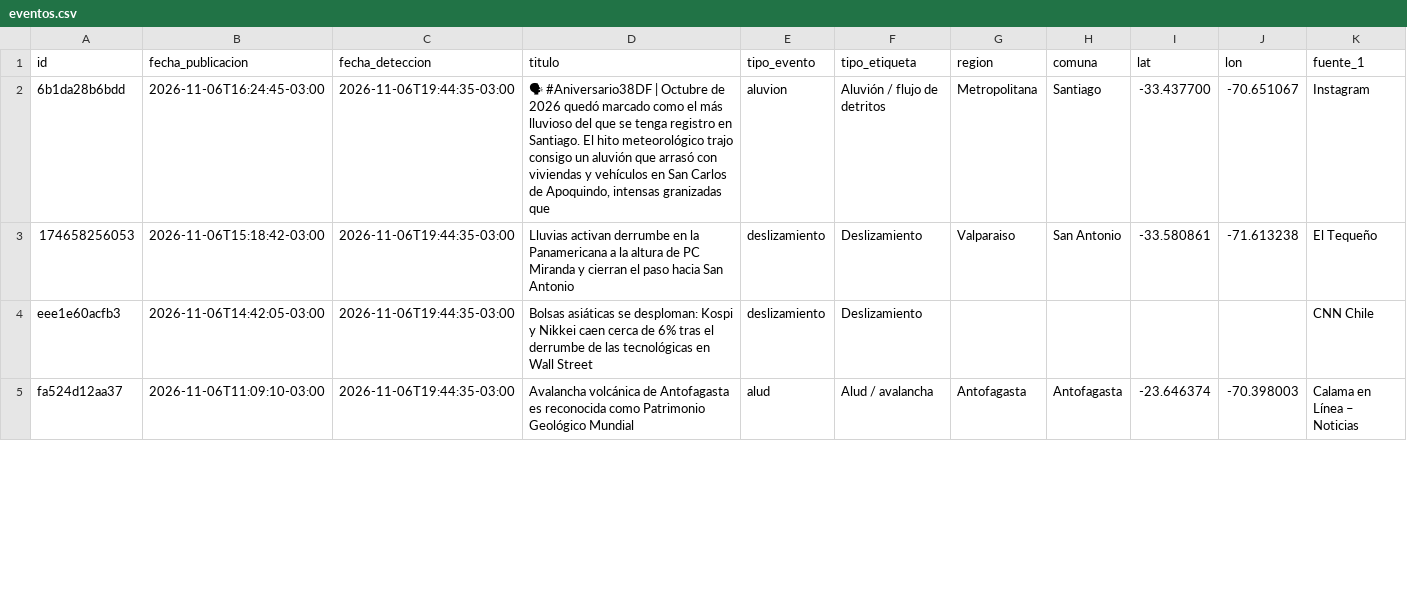
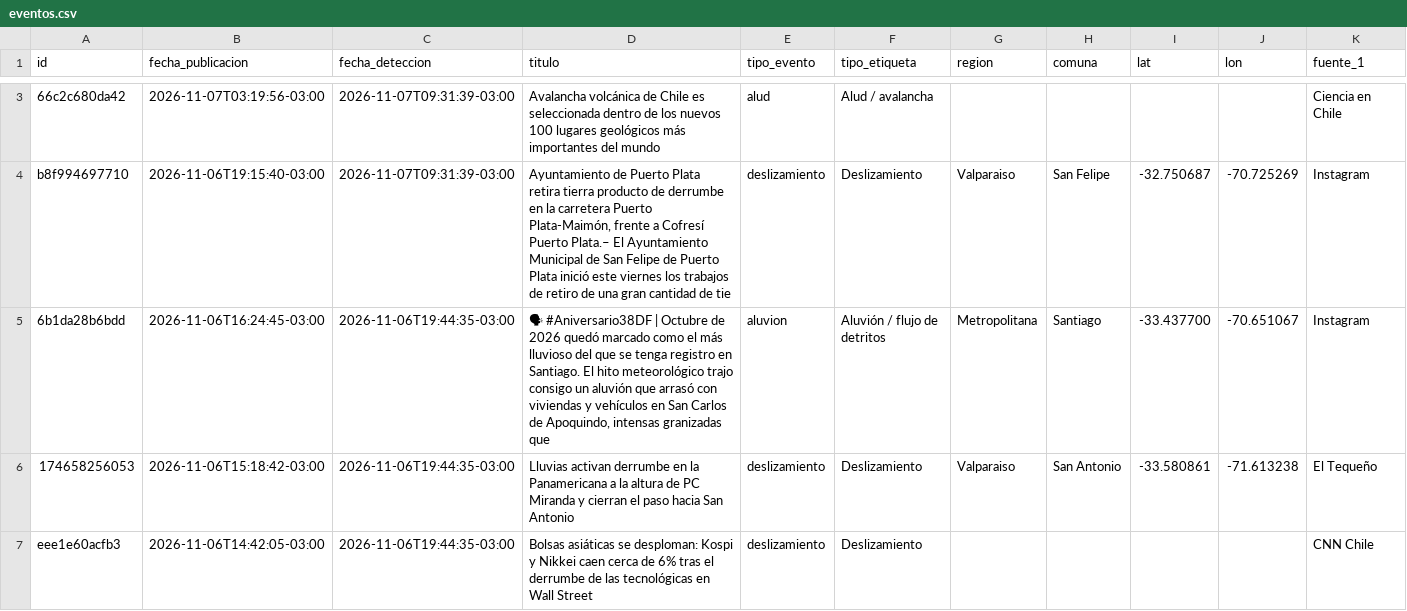
Before and after one commit to jalvarezamadogeologo/buscador-remociones, a CSV file: data/eventos.csv, drawn as a sheet; only a part is shown, gaps mark what is left out; the shorter side is filled out with more unchanged rows; rows hold the shown columns only; the diff covers the shown part only; the diff names each change by its address in the sheet, - before the commit and + after, or states it on an @@ line.

```diff
--- a/data/eventos.csv
+++ b/data/eventos.csv
+row 3: 66c2c680da42 | 2026-11-07T03:19:56-03:00 | 2026-11-07T09:31:39-03:00 | Avalancha volcánica de Chile es seleccionada dentro de los nuevos 100 lugares geológicos más importantes del mundo | alud | Alud / avalancha |  |  |  |  | Ciencia en Chile
+row 4: b8f994697710 | 2026-11-06T19:15:40-03:00 | 2026-11-07T09:31:39-03:00 | Ayuntamiento de Puerto Plata retira tierra producto de derrumbe en la carretera Puerto Plata-Maimón, frente a Cofresí Puerto Plata.– El Ayuntamiento Municipal de San Felipe de Puerto Plata inició este viernes los trabajos de retiro de una gran cantidad de tie | deslizamiento | Deslizamiento | Valparaiso | San Felipe | -32.750687 | -70.725269 | Instagram
```
Also changed, not shown: 2 added rows elsewhere in this file, docs/eventos.csv, 6 other files.
